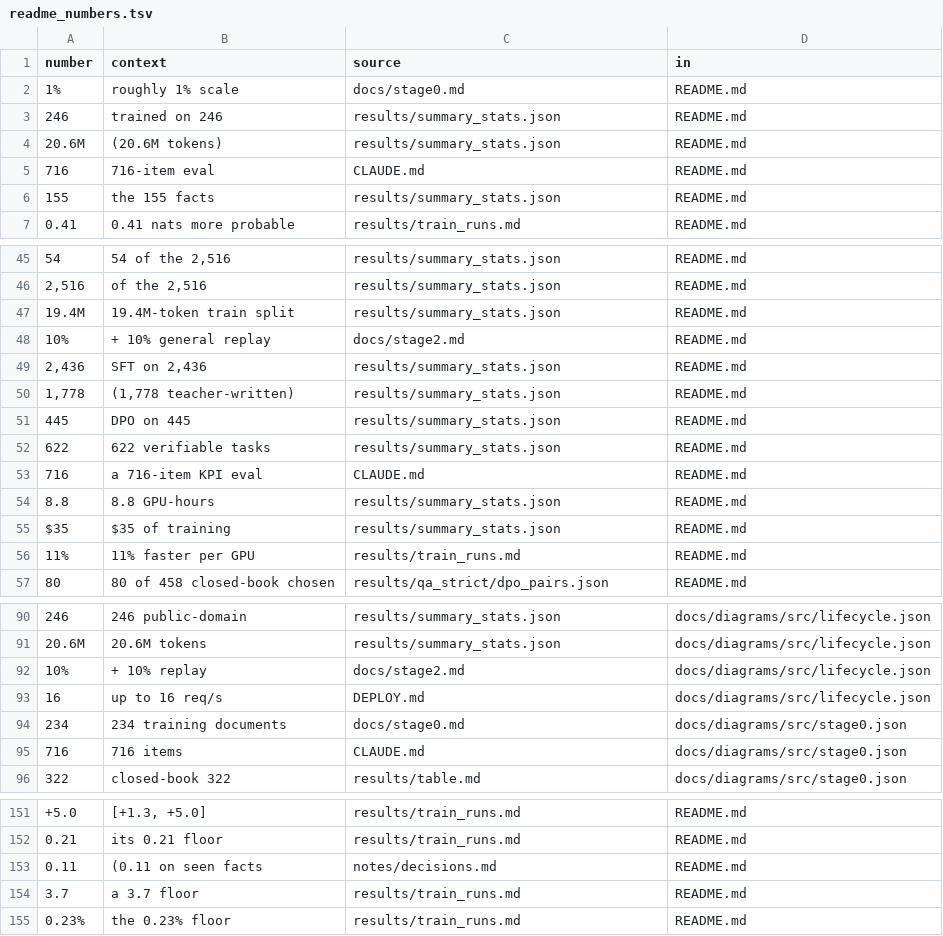
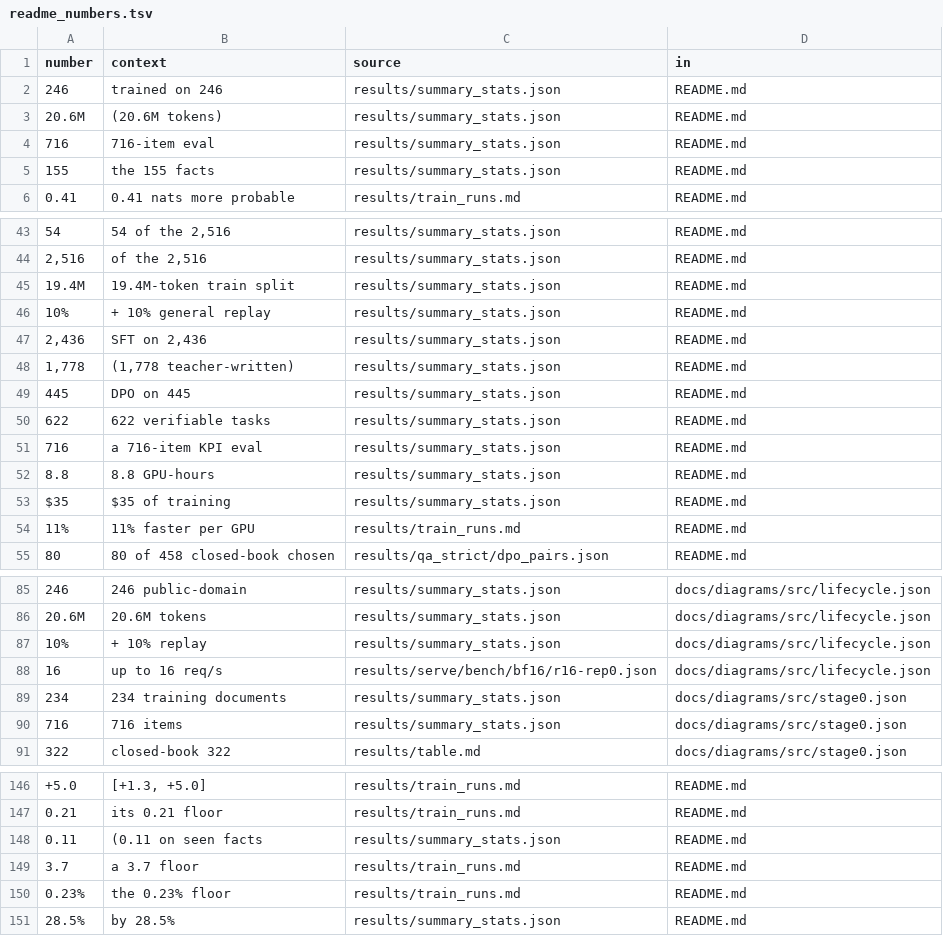
Before and after one commit to franalli/struct-lm, a TSV file: notes/readme_numbers.tsv, drawn as a sheet; only a part is shown, gaps mark what is left out; removed rows and columns are numbered as before the commit, all else as after; the diff covers the shown part only; the diff names each change by its address in the sheet, - before the commit and + after, or states it on an @@ line.

```diff
--- a/notes/readme_numbers.tsv
+++ b/notes/readme_numbers.tsv
-row 2: 1% | roughly 1% scale | docs/stage0.md | README.md
-C4 (source): CLAUDE.md
+C4 (source): results/summary_stats.json
-C46 (source): docs/stage2.md
+C46 (source): results/summary_stats.json
-C51 (source): CLAUDE.md
+C51 (source): results/summary_stats.json
-C87 (source): docs/stage2.md
+C87 (source): results/summary_stats.json
-C88 (source): DEPLOY.md
+C88 (source): results/serve/bench/bf16/r16-rep0.json
-C89 (source): docs/stage0.md
+C89 (source): results/summary_stats.json
-C90 (source): CLAUDE.md
+C90 (source): results/summary_stats.json
-C148 (source): notes/decisions.md
+C148 (source): results/summary_stats.json
+row 151: 28.5% | by 28.5% | results/summary_stats.json | README.md
```
Also changed, not shown: 4 removed rows and 29 edited cells elsewhere in this file, 5 other files.
